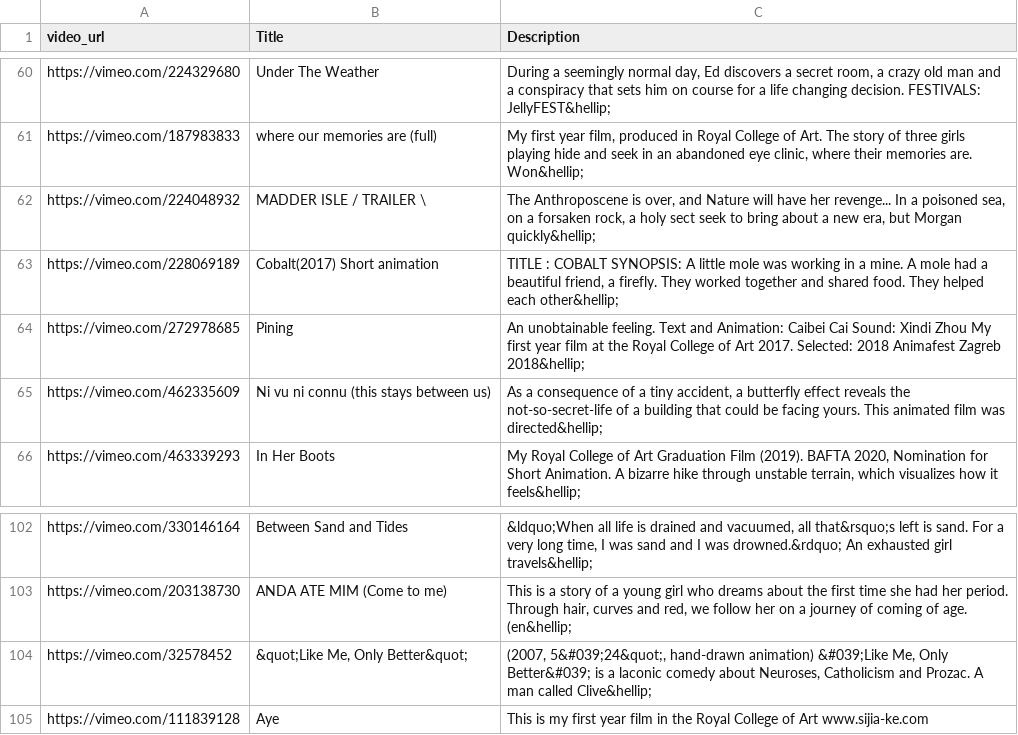
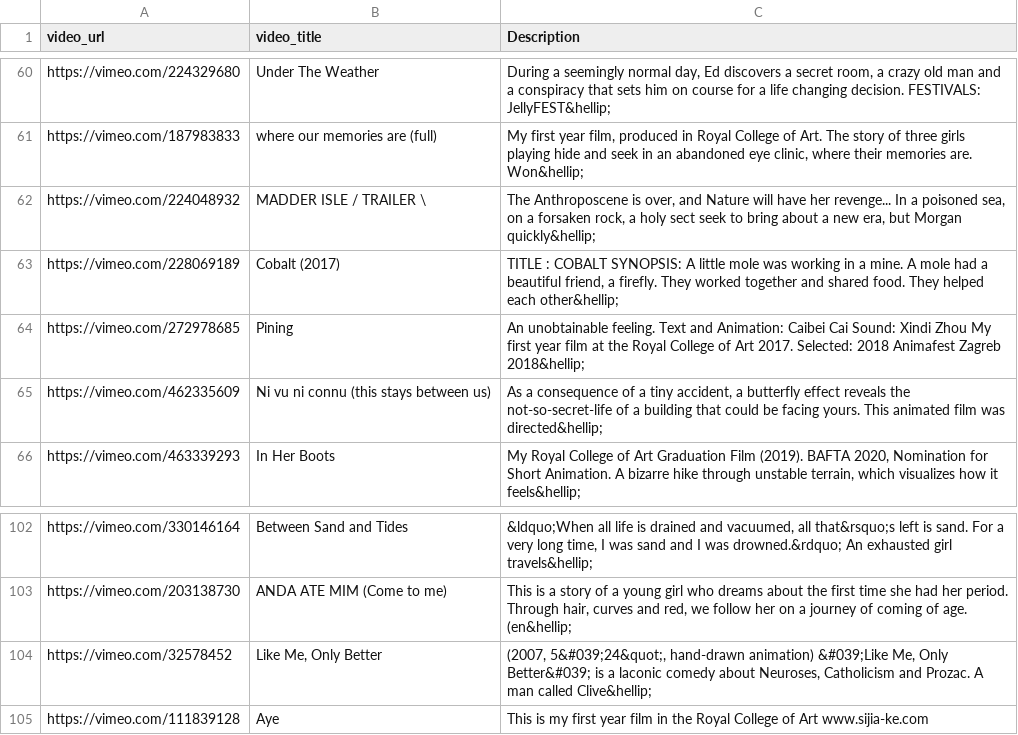
Before and after one commit to rorywt/rca-animation-films, a CSV file: videos.csv, drawn as a sheet; only a part is shown, gaps mark what is left out; the diff covers the shown part only.

Commit message:
Update script.js
Updated csv parsing to display video titles alphabetically.

```diff
--- a/videos.csv
+++ b/videos.csv
@@ -1 +1 @@
-video_url,Title,Description
+video_url,video_title,Description
@@ -62,3 +62,3 @@ https://vimeo.com/187983833,where our memories are (full),"My first year film, p
 https://vimeo.com/224048932,MADDER ISLE  / TRAILER \,"The Anthroposcene is over, and Nature will have her revenge...  In a poisoned sea, on a forsaken rock, a holy sect seek to bring about a new era, but Morgan quickly&hellip;"
-https://vimeo.com/228069189,Cobalt(2017) Short animation,"TITLE : COBALT  SYNOPSIS: A little mole was working in a mine. A mole had a beautiful friend, a firefly. They worked together and shared food. They helped each other&hellip;"
+https://vimeo.com/228069189,Cobalt (2017),"TITLE : COBALT  SYNOPSIS: A little mole was working in a mine. A mole had a beautiful friend, a firefly. They worked together and shared food. They helped each other&hellip;"
 https://vimeo.com/272978685,Pining,An unobtainable feeling.  Text and Animation: Caibei Cai Sound: Xindi Zhou My first year film at the Royal College of Art 2017.  Selected: 2018 Animafest Zagreb 2018&hellip;
@@ -103,3 +103,3 @@ https://vimeo.com/330146164,Between Sand and Tides,"&ldquo;When all life is drai
 https://vimeo.com/203138730,ANDA ATE MIM (Come to me),"This is a story of a young girl who dreams about the first time she had her period. Through hair, curves and red, we follow her on a journey of coming of age.  (en&hellip;"
-https://vimeo.com/32578452,"&quot;Like Me, Only Better&quot;","(2007, 5&#039;24&quot;, hand-drawn animation)  &#039;Like Me, Only Better&#039; is a laconic comedy about Neuroses, Catholicism and Prozac.  A man called Clive&hellip;"
+https://vimeo.com/32578452,"Like Me, Only Better","(2007, 5&#039;24&quot;, hand-drawn animation)  &#039;Like Me, Only Better&#039; is a laconic comedy about Neuroses, Catholicism and Prozac.  A man called Clive&hellip;"
 https://vimeo.com/111839128,Aye,This is my first year film in the Royal College of Art www.sijia-ke.com
```
Also changed, not shown: 10 edited cells elsewhere in this file, 4 other files.
